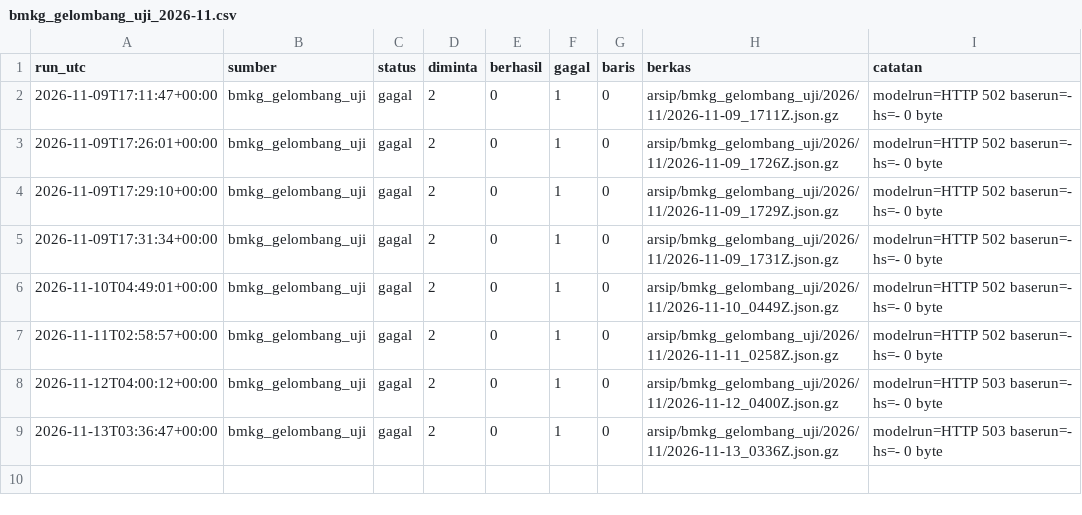
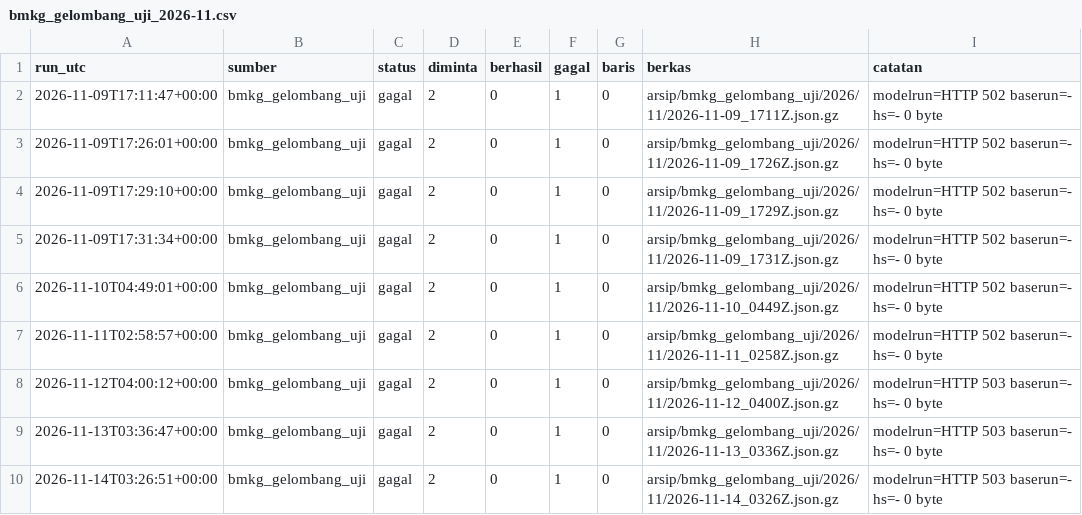
Before and after one commit to mrafiraamadhan/arsip-realtime-indonesia, a CSV file: log/bmkg_gelombang_uji_2026-11.csv, drawn as a sheet.

```diff
--- a/log/bmkg_gelombang_uji_2026-11.csv
+++ b/log/bmkg_gelombang_uji_2026-11.csv
@@ -9 +9,2 @@ run_utc,sumber,status,diminta,berhasil,gagal,baris,berkas,catatan
 2026-11-13T03:36:47+00:00,bmkg_gelombang_uji,gagal,2,0,1,0,arsip/bmkg_gelombang_uji/2026/11/2026-11-13_0336Z.json.gz,modelrun=HTTP 503 baserun=- hs=- 0 byte
+2026-11-14T03:26:51+00:00,bmkg_gelombang_uji,gagal,2,0,1,0,arsip/bmkg_gelombang_uji/2026/11/2026-11-14_0326Z.json.gz,modelrun=HTTP 503 baserun=- hs=- 0 byte
```
Also changed, not shown: log/bmkg_prakiraan_2026-11.csv, log/tiket_pesawat_2026-11.csv, 2 other files.
